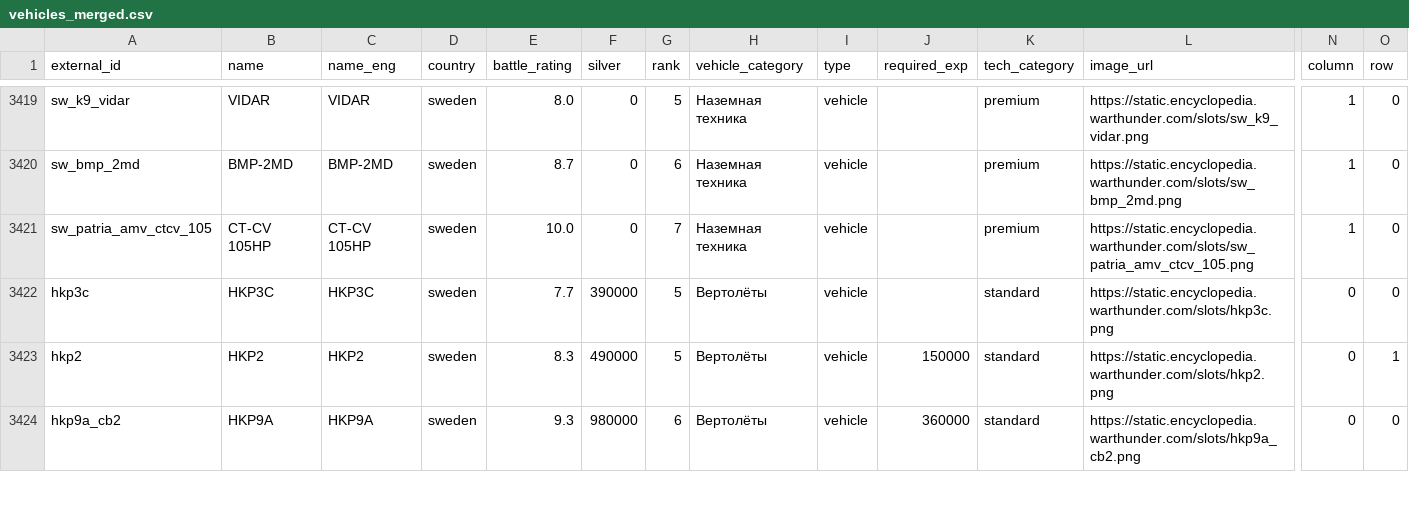
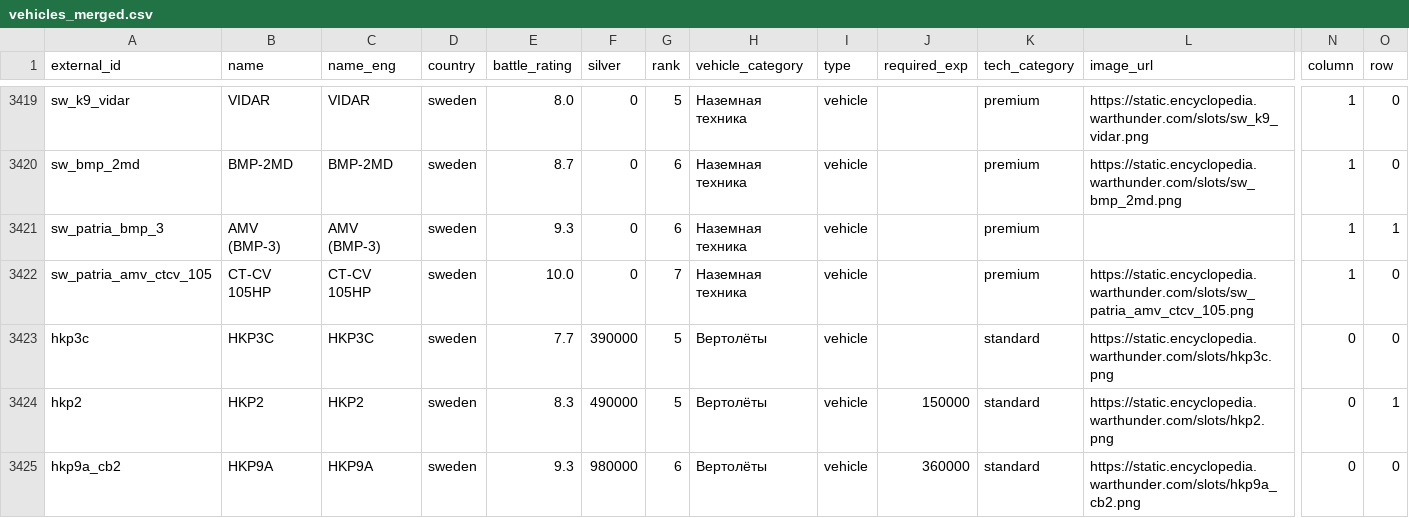
Before and after one commit to Muxomor/wt_datamine_parser_py, a CSV file: vehicles_merged.csv, drawn as a sheet; only a part is shown, gaps mark what is left out; rows hold the shown columns only; the diff names each change by its address in the sheet, - before the commit and + after, or states it on an @@ line.

```diff
--- a/vehicles_merged.csv
+++ b/vehicles_merged.csv
+row 3421: sw_patria_bmp_3 | AMV (BMP-3) | AMV (BMP-3) | sweden | 9.3 | 0 | 6 | Наземная техника | vehicle |  | premium |  | 1 | 1
```
Also changed, not shown: localization.csv, shop.csv, 7 other files.
